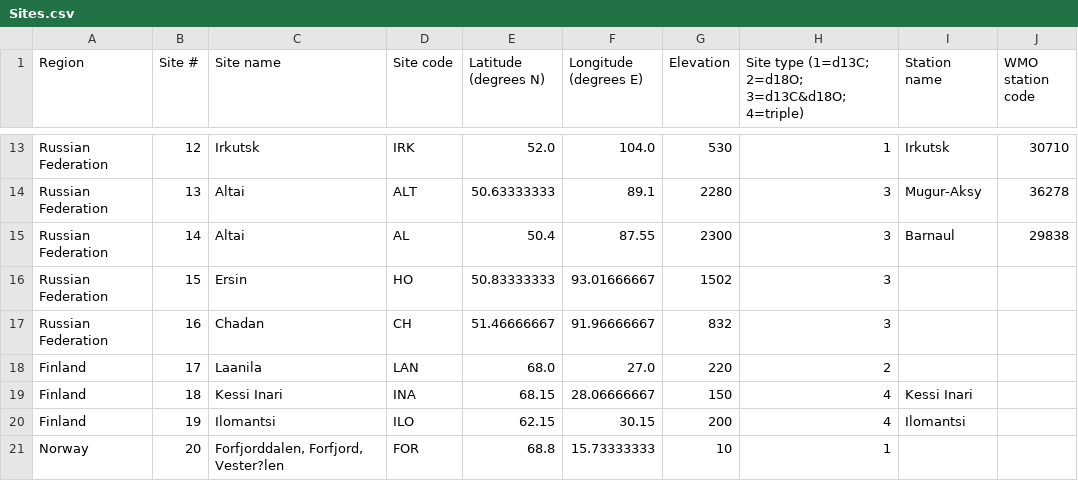
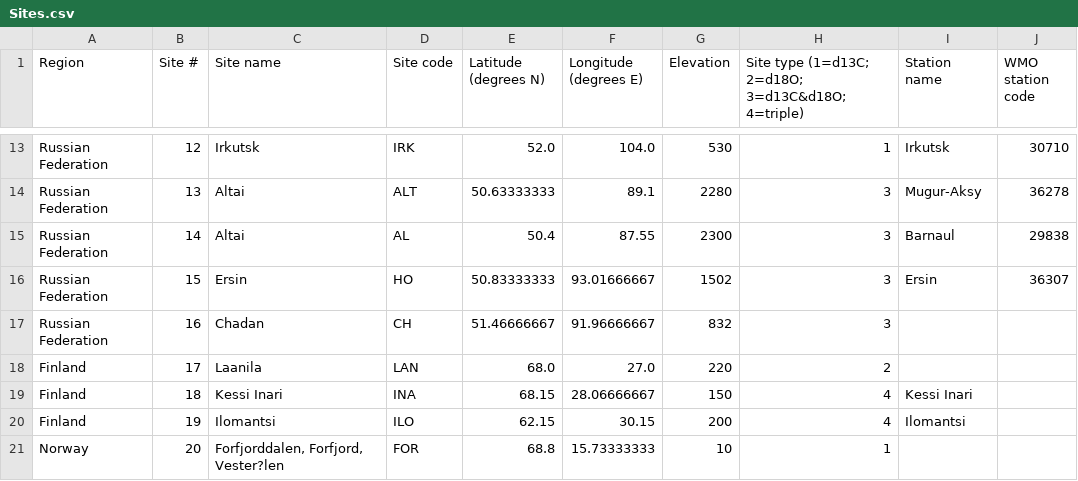
Before and after one commit to mikewellmeansme/trs-isotopes-analyser, a CSV file: input/Sites.csv, drawn as a sheet; only a part is shown, gaps mark what is left out.

Commit message:
add Ersin data

```diff
--- a/input/Sites.csv
+++ b/input/Sites.csv
@@ -15,3 +15,3 @@ Russian Federation,13,Altai,ALT,50.63333333,89.1,2280,3,Mugur-Aksy,36278
 Russian Federation,14,Altai,AL,50.4,87.55,2300,3,Barnaul,29838
-Russian Federation,15,Ersin,HO,50.83333333,93.01666667,1502,3,,
+Russian Federation,15,Ersin,HO,50.83333333,93.01666667,1502,3,Ersin,36307
 Russian Federation,16,Chadan,CH,51.46666667,91.96666667,832,3,,
```
